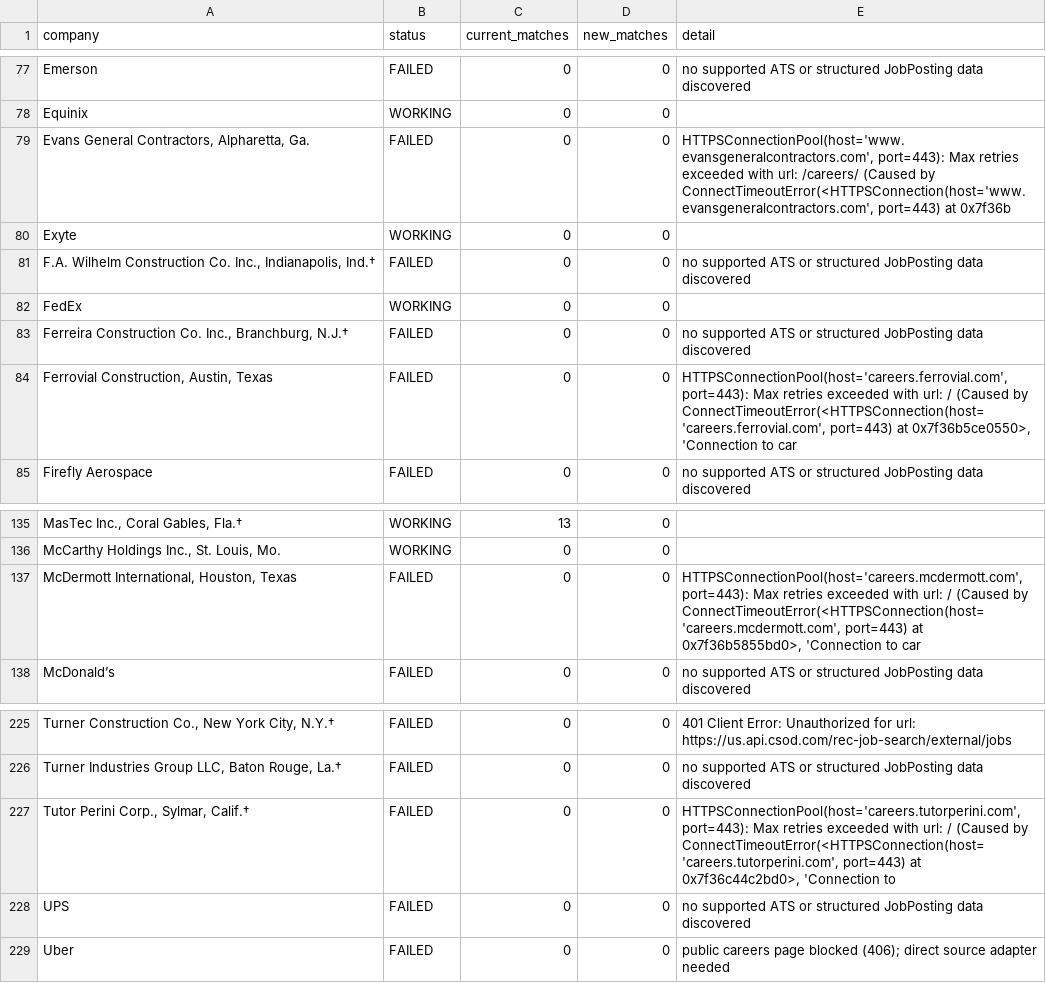
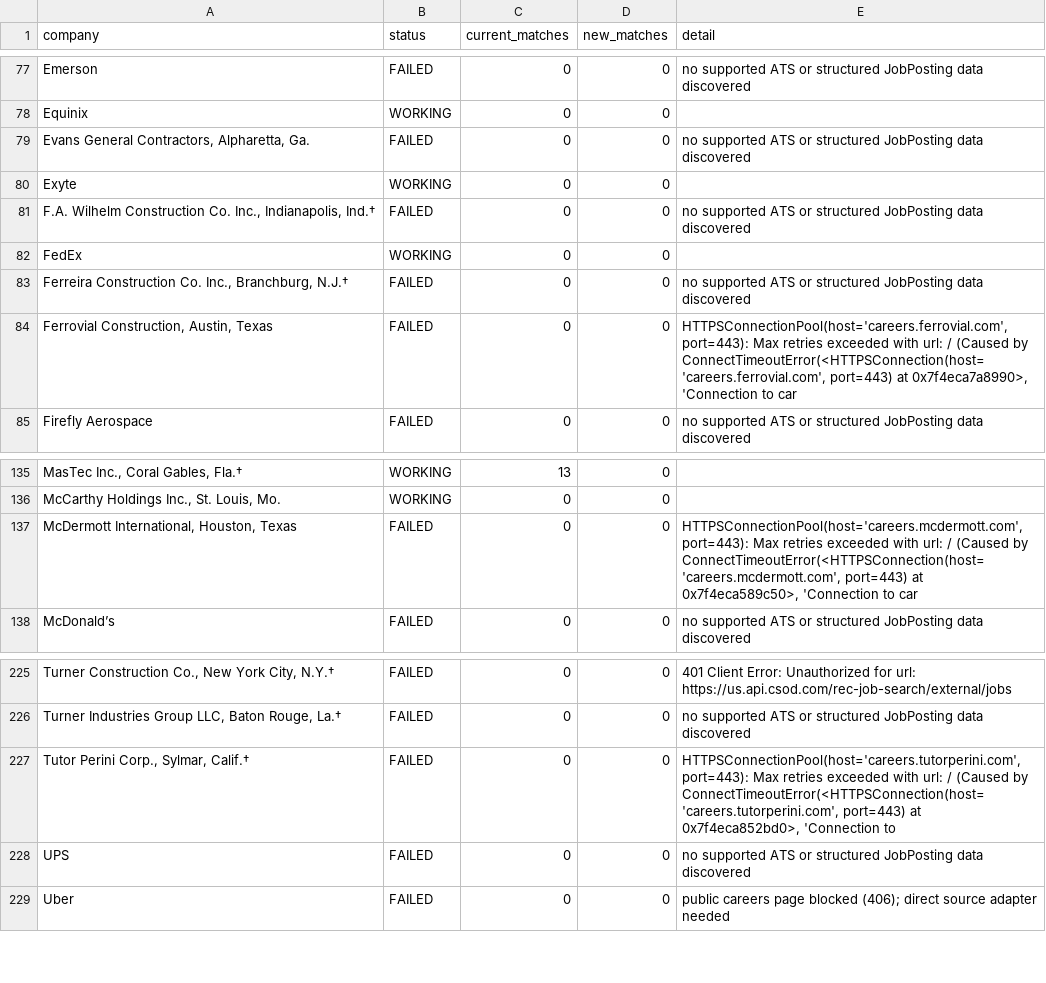
Before and after one commit to harsha271199/jp, a CSV file: source_health.csv, drawn as a sheet; only a part is shown, gaps mark what is left out; the diff names each change by its address in the sheet, - before the commit and + after, or states it on an @@ line.

```diff
--- a/source_health.csv
+++ b/source_health.csv
-E79 (detail): HTTPSConnectionPool(host='www.evansgeneralcontractors.com', port=443): Max retries exceeded with url: /careers/ (Caused by ConnectTimeoutError(<HTTPSConnection(host='www.evansgeneralcontractors.com', port=443) at 0x7f36b
+E79 (detail): no supported ATS or structured JobPosting data discovered
-E84 (detail): …port=443) at 0x7f36b5ce0550>, 'Connection to…
+E84 (detail): …port=443) at 0x7f4eca7a8990>, 'Connection to…
-E137 (detail): …port=443) at 0x7f36b5855bd0>, 'Connection to…
+E137 (detail): …port=443) at 0x7f4eca589c50>, 'Connection to…
-E227 (detail): …port=443) at 0x7f36c44c2bd0>, 'Connection to
+E227 (detail): …port=443) at 0x7f4eca852bd0>, 'Connection to
```
